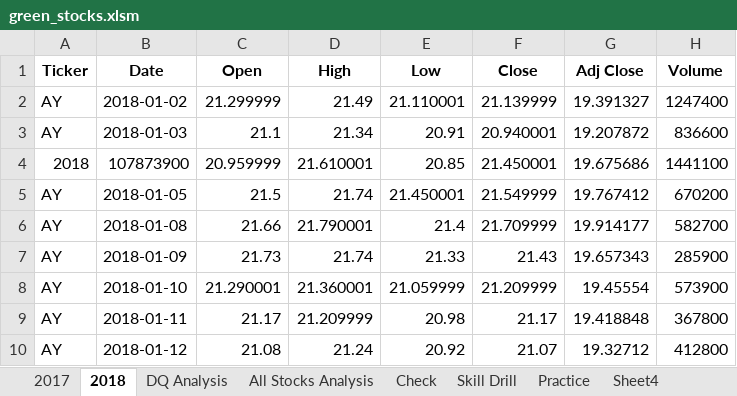
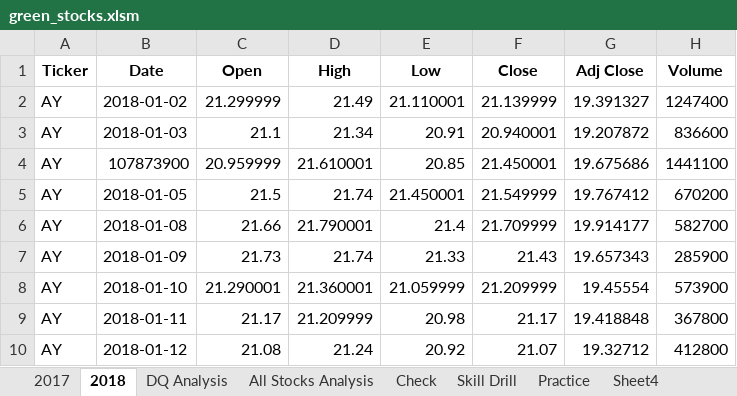
Before and after one commit to kossakova/Stock-Analysis, an Excel workbook: green_stocks.xlsm, sheet 2018, drawn as a sheet; only a part is shown; values as stored, in another font and other column widths than the file's, no borders; the diff names each change by its address in the sheet, - before the commit and + after, or states it on an @@ line.

```diff
--- a/green_stocks.xlsm (sheet 2018)
+++ b/green_stocks.xlsm (sheet 2018)
-A4 (Ticker): 2018
+A4 (Ticker): AY
```
Also changed, not shown: sheet All Stocks Analysis.
